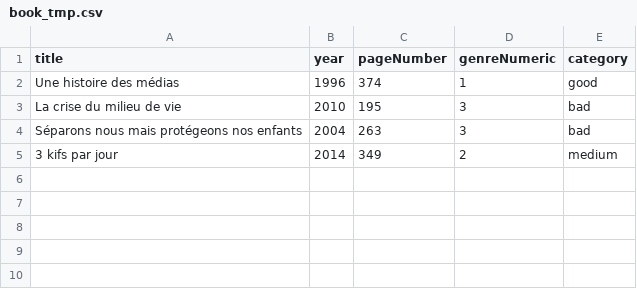
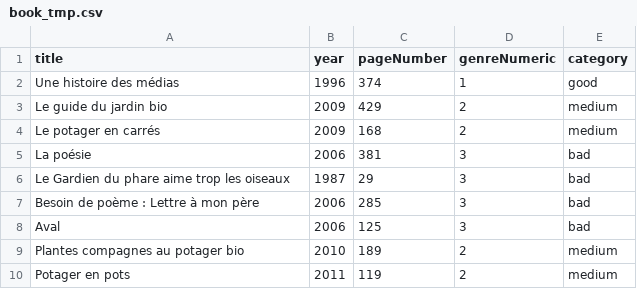
Before and after one commit to dalida/projetS5, a CSV file: projet_s5/csv/book_tmp.csv, drawn as a sheet.

```diff
--- a/projet_s5/csv/book_tmp.csv
+++ b/projet_s5/csv/book_tmp.csv
@@ -2,4 +2,9 @@
 "Une histoire des médias";"1996";"374";"1";"good"
-"La  crise du milieu de vie";"2010";"195";"3";"bad"
-"Séparons nous mais protégeons nos enfants";"2004";"263";"3";"bad"
-"3 kifs par jour";"2014";"349";"2";"medium"
+"Le guide du jardin bio";"2009";"429";"2";"medium"
+"Le  potager en carrés";"2009";"168";"2";"medium"
+"La poésie";"2006";"381";"3";"bad"
+"Le Gardien du phare aime trop les oiseaux";"1987";"29";"3";"bad"
+"Besoin de poème : Lettre à mon père";"2006";"285";"3";"bad"
+"Aval";"2006";"125";"3";"bad"
+"Plantes compagnes au potager bio";"2010";"189";"2";"medium"
+"Potager en pots";"2011";"119";"2";"medium"
```
Also changed, not shown: 4 other files.
